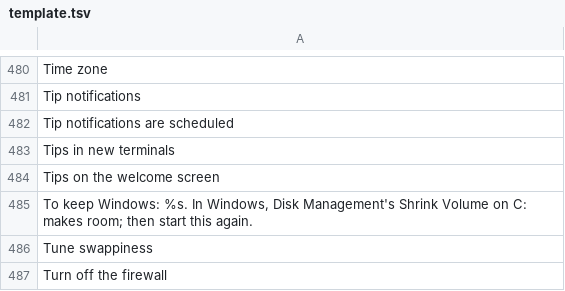
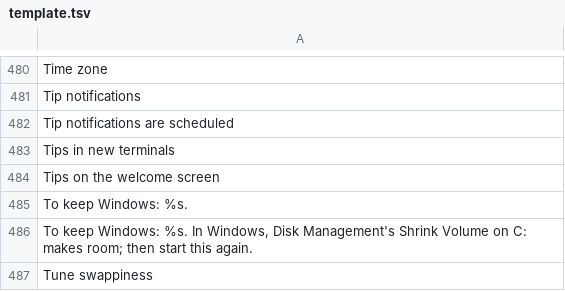
Before and after one commit to Ahmadlolbit/hyprtrixie, a TSV file: manifests/locale/template.tsv, drawn as a sheet; only a part is shown, gaps mark what is left out; the shorter side is filled out with more unchanged rows; the diff names each change by its address in the sheet, - before the commit and + after, or states it on an @@ line.

Commit message:
Say how to make room for Windows only when room is what's missing

```diff
--- a/manifests/locale/template.tsv
+++ b/manifests/locale/template.tsv
+row 485: To keep Windows: %s.
```
Also changed, not shown: 2 other files.
